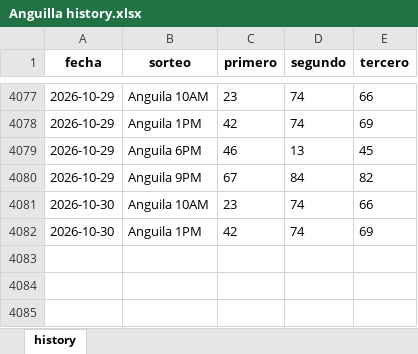
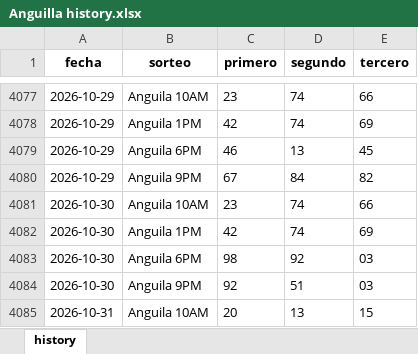
Before and after one commit to carbosota1/LotMix, an Excel workbook: data/histories/Anguilla history.xlsx, sheet history, drawn as a sheet; only a part is shown, gaps mark what is left out; values as stored, in another font and other column widths than the file's, no borders; the diff names each change by its address in the sheet, - before the commit and + after, or states it on an @@ line.

Commit message:
Auto update histories + intraday analysis

```diff
--- a/data/histories/Anguilla history.xlsx (sheet history)
+++ b/data/histories/Anguilla history.xlsx (sheet history)
+row 4083: 2026-10-30 | Anguila 6PM | 98 | 92 | 03
+row 4084: 2026-10-30 | Anguila 9PM | 92 | 51 | 03
+row 4085: 2026-10-31 | Anguila 10AM | 20 | 13 | 15
```
Also changed, not shown: data/histories/La Primera History.xlsx, data/histories/La nacional history.xlsx, 6 other files.
